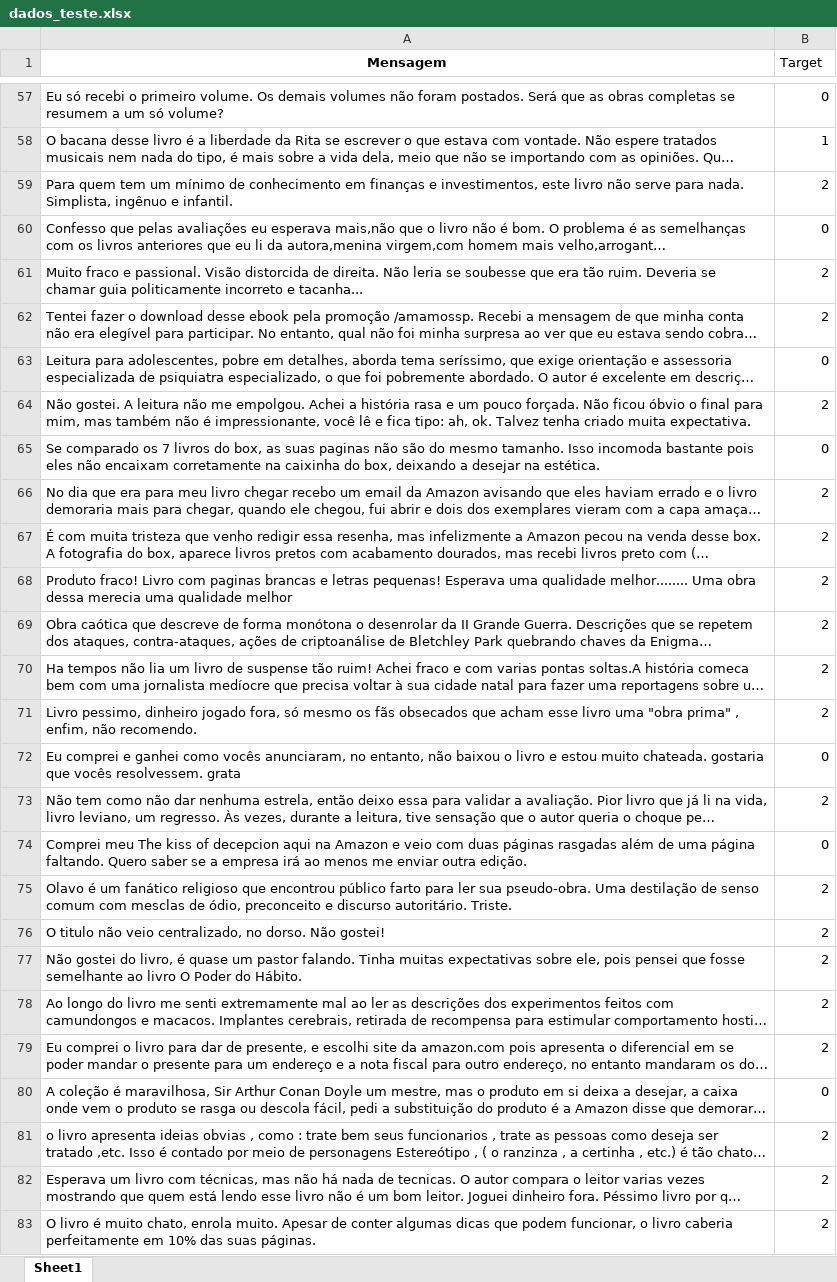
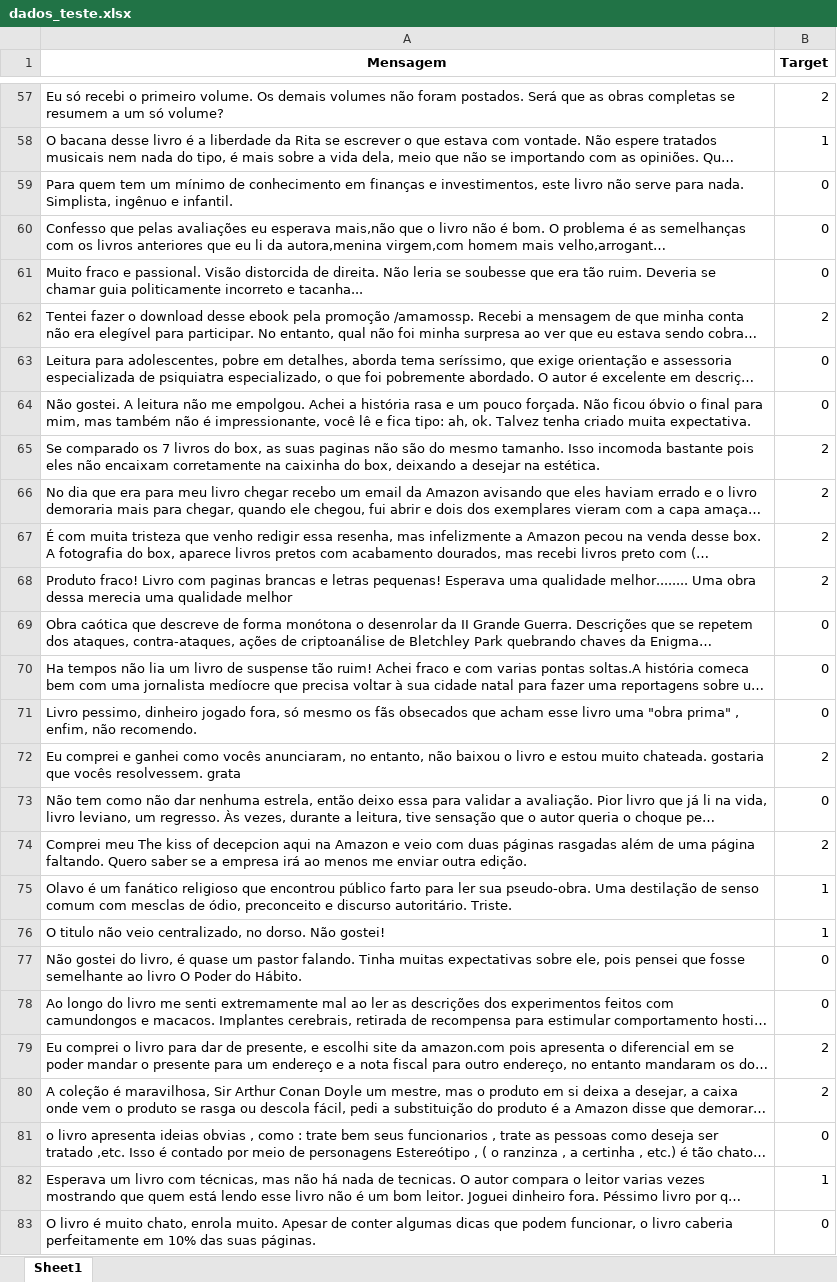
Before and after one commit to LeoAlmodi/Proj1_LEOTHEO_CDADOS, an Excel workbook: dados_teste.xlsx, sheet Sheet1, drawn as a sheet; only a part is shown, gaps mark what is left out; long unchanged cells end in …; values as stored, in another font and other column widths than the file's, no borders; the diff covers the shown part only; the diff names each change by its address in the sheet, - before the commit and + after, or states it on an @@ line.

```diff
--- a/dados_teste.xlsx (sheet Sheet1)
+++ b/dados_teste.xlsx (sheet Sheet1)
-B1 bold: off
+B1 bold: on
-B57 (Target): 0
+B57 (Target): 2
-B59 (Target): 2
+B59 (Target): 0
-B61 (Target): 2
+B61 (Target): 0
-B64 (Target): 2
+B64 (Target): 0
-B65 (Target): 0
+B65 (Target): 2
-B69:B71 (Target): 2
+B69:B71 (Target): 0
-B72 (Target): 0
+B72 (Target): 2
-B73 (Target): 2
+B73 (Target): 0
-B74 (Target): 0
+B74 (Target): 2
-B75:B76 (Target): 2
+B75:B76 (Target): 1
-B77:B78 (Target): 2
+B77:B78 (Target): 0
-B80 (Target): 0
+B80 (Target): 2
-B81 (Target): 2
+B81 (Target): 0
-B82 (Target): 2
+B82 (Target): 1
-B83 (Target): 2
+B83 (Target): 0
```
Also changed, not shown: 112 edited cells elsewhere in this sheet, 1 other file.
